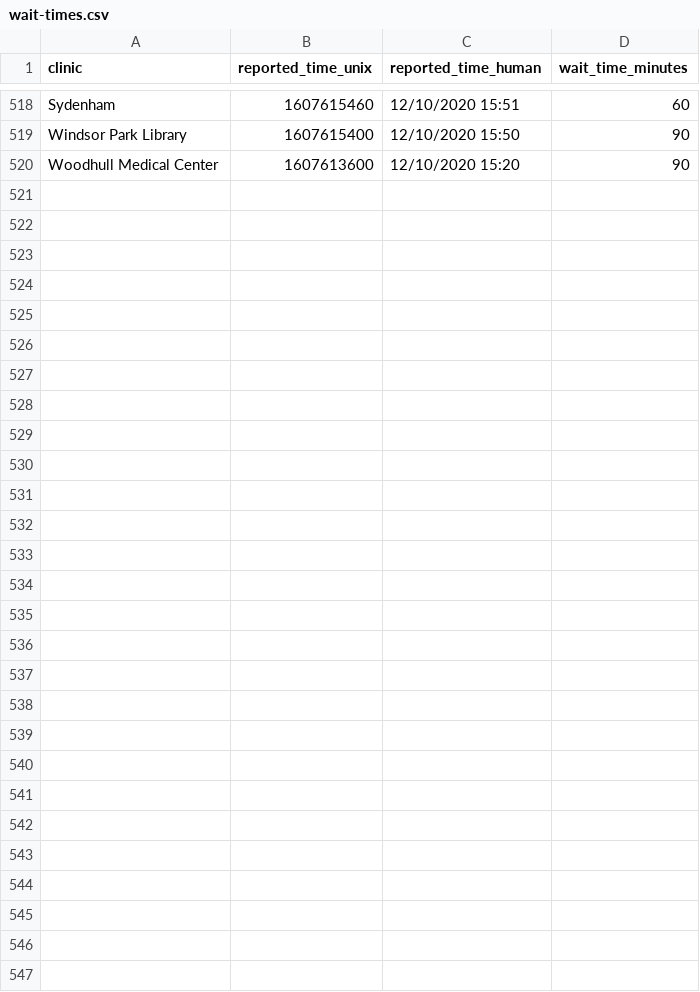
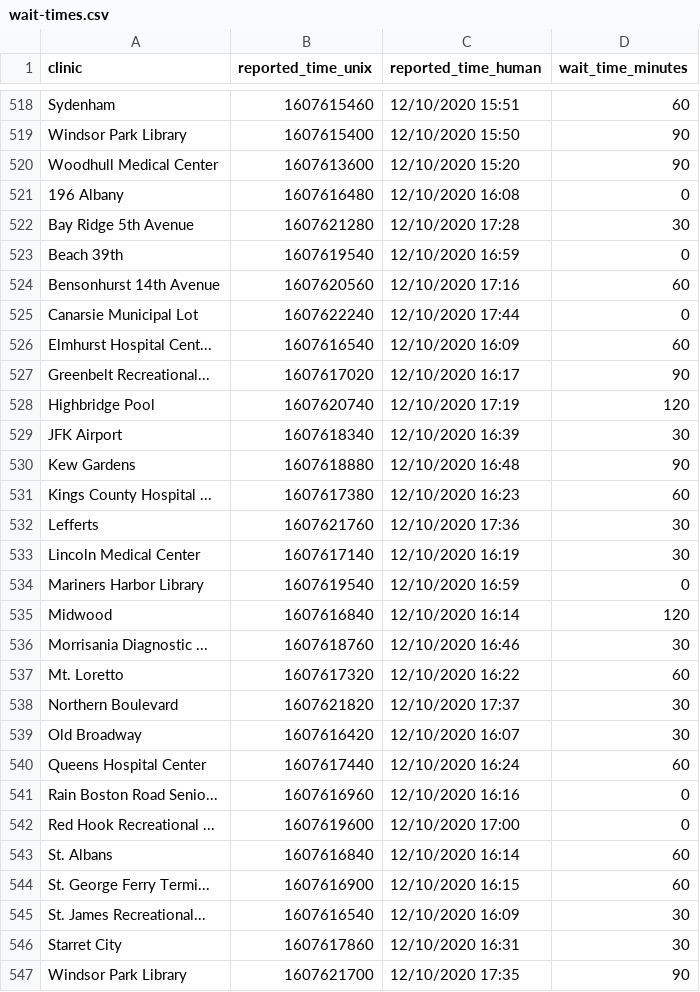
Before and after one commit to astoria-tech/nyc-covid19-testing-wait-times, a CSV file: wait-times.csv, drawn as a sheet; only a part is shown, gaps mark what is left out.

Commit message:
Latest wait times

```diff
--- a/wait-times.csv
+++ b/wait-times.csv
@@ -520 +520,28 @@ Windsor Park Library,1607615400,12/10/2020 15:50,90
 Woodhull Medical Center,1607613600,12/10/2020 15:20,90
+196 Albany,1607616480,12/10/2020 16:08,0
+Bay Ridge 5th Avenue,1607621280,12/10/2020 17:28,30
+Beach 39th,1607619540,12/10/2020 16:59,0
+Bensonhurst 14th Avenue,1607620560,12/10/2020 17:16,60
+Canarsie Municipal Lot,1607622240,12/10/2020 17:44,0
+Elmhurst Hospital Cent...,1607616540,12/10/2020 16:09,60
+Greenbelt Recreational...,1607617020,12/10/2020 16:17,90
+Highbridge Pool,1607620740,12/10/2020 17:19,120
+JFK Airport,1607618340,12/10/2020 16:39,30
+Kew Gardens,1607618880,12/10/2020 16:48,90
+Kings County Hospital ...,1607617380,12/10/2020 16:23,60
+Lefferts,1607621760,12/10/2020 17:36,30
+Lincoln Medical Center,1607617140,12/10/2020 16:19,30
+Mariners Harbor Library,1607619540,12/10/2020 16:59,0
+Midwood,1607616840,12/10/2020 16:14,120
+Morrisania Diagnostic ...,1607618760,12/10/2020 16:46,30
+Mt. Loretto,1607617320,12/10/2020 16:22,60
+Northern Boulevard,1607621820,12/10/2020 17:37,30
+Old Broadway,1607616420,12/10/2020 16:07,30
+Queens Hospital Center,1607617440,12/10/2020 16:24,60
+Rain Boston Road Senio...,1607616960,12/10/2020 16:16,0
+Red Hook Recreational ...,1607619600,12/10/2020 17:00,0
+St. Albans,1607616840,12/10/2020 16:14,60
+St. George Ferry Termi...,1607616900,12/10/2020 16:15,60
+St. James Recreational...,1607616540,12/10/2020 16:09,30
+Starret City,1607617860,12/10/2020 16:31,30
+Windsor Park Library,1607621700,12/10/2020 17:35,90
```
